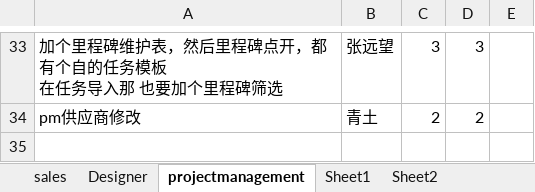
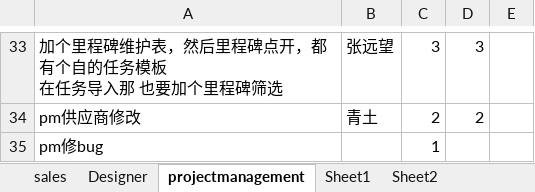
Before and after one commit to andrearustia6/cdmc-sales, an Excel workbook: Tasks/任务单.xlsx, sheet projectmanagement, drawn as a sheet; only a part is shown, gaps mark what is left out; values as stored, in another font and other column widths than the file's, no borders; the diff names each change by its address in the sheet, - before the commit and + after, or states it on an @@ line.

```diff
--- a/Tasks/任务单.xlsx (sheet projectmanagement)
+++ b/Tasks/任务单.xlsx (sheet projectmanagement)
+row 35: pm修bug |  | 1
```
Also changed, not shown: sheet Designer.
